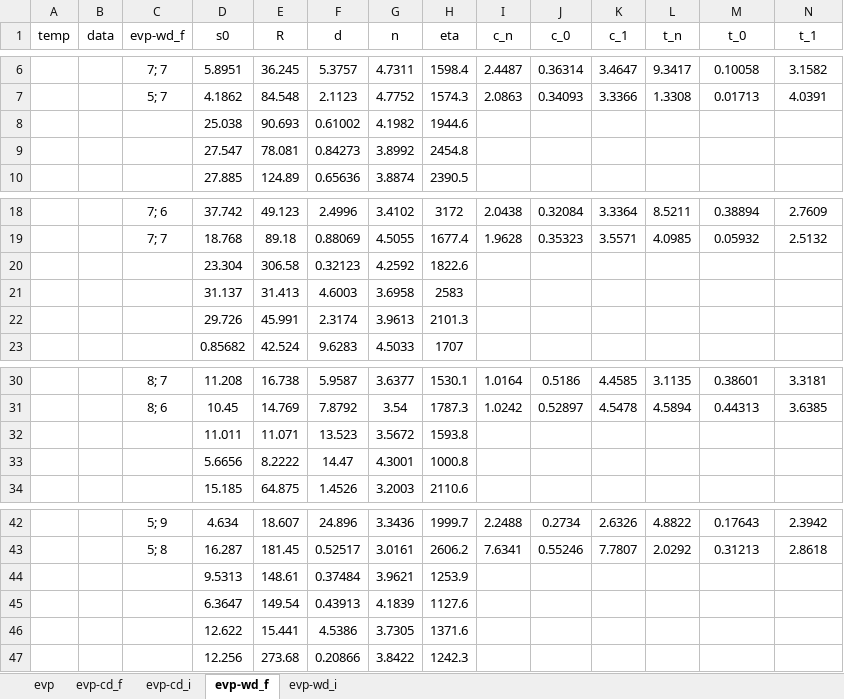
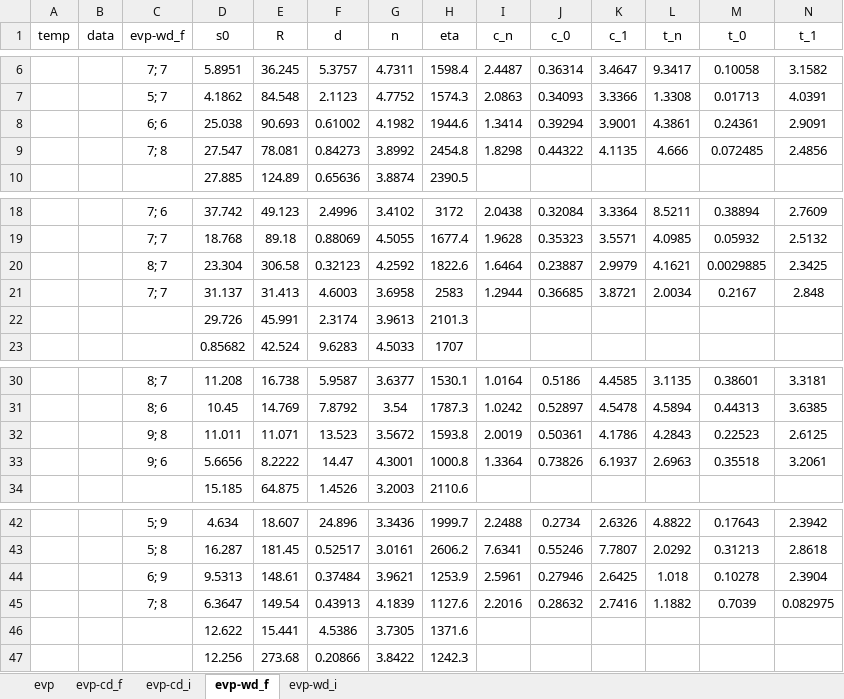
Before and after one commit to ACME-MG/moga_neml, an Excel workbook: scripts/__other__/__sem__.xlsx, sheet evp-wd_f, drawn as a sheet; only a part is shown, gaps mark what is left out; values as stored, in another font and other column widths than the file's, no borders; removed rows and columns are numbered as before the commit, all else as after; the diff names each change by its address in the sheet, - before the commit and + after, or states it on an @@ line.

```diff
--- a/scripts/__other__/__sem__.xlsx (sheet evp-wd_f)
+++ b/scripts/__other__/__sem__.xlsx (sheet evp-wd_f)
-row 8:  |  |  | 25.038 | 90.693 | 0.61002 | 4.1982 | 1944.6
-row 9:  |  |  | 27.547 | 78.081 | 0.84273 | 3.8992 | 2454.8
+row 8:  |  | 6; 6 | 25.038 | 90.693 | 0.61002 | 4.1982 | 1944.6 | 1.3414 | 0.39294 | 3.9001 | 4.3861 | 0.24361 | 2.9091
+row 9:  |  | 7; 8 | 27.547 | 78.081 | 0.84273 | 3.8992 | 2454.8 | 1.8298 | 0.44322 | 4.1135 | 4.666 | 0.072485 | 2.4856
-row 20:  |  |  | 23.304 | 306.58 | 0.32123 | 4.2592 | 1822.6
-row 21:  |  |  | 31.137 | 31.413 | 4.6003 | 3.6958 | 2583
+row 20:  |  | 8; 7 | 23.304 | 306.58 | 0.32123 | 4.2592 | 1822.6 | 1.6464 | 0.23887 | 2.9979 | 4.1621 | 0.0029885 | 2.3425
+row 21:  |  | 7; 7 | 31.137 | 31.413 | 4.6003 | 3.6958 | 2583 | 1.2944 | 0.36685 | 3.8721 | 2.0034 | 0.2167 | 2.848
-row 32:  |  |  | 11.011 | 11.071 | 13.523 | 3.5672 | 1593.8
-row 33:  |  |  | 5.6656 | 8.2222 | 14.47 | 4.3001 | 1000.8
+row 32:  |  | 9; 8 | 11.011 | 11.071 | 13.523 | 3.5672 | 1593.8 | 2.0019 | 0.50361 | 4.1786 | 4.2843 | 0.22523 | 2.6125
+row 33:  |  | 9; 6 | 5.6656 | 8.2222 | 14.47 | 4.3001 | 1000.8 | 1.3364 | 0.73826 | 6.1937 | 2.6963 | 0.35518 | 3.2061
-row 44:  |  |  | 9.5313 | 148.61 | 0.37484 | 3.9621 | 1253.9
-row 45:  |  |  | 6.3647 | 149.54 | 0.43913 | 4.1839 | 1127.6
+row 44:  |  | 6; 9 | 9.5313 | 148.61 | 0.37484 | 3.9621 | 1253.9 | 2.5961 | 0.27946 | 2.6425 | 1.018 | 0.10278 | 2.3904
+row 45:  |  | 7; 8 | 6.3647 | 149.54 | 0.43913 | 4.1839 | 1127.6 | 2.2016 | 0.28632 | 2.7416 | 1.1882 | 0.7039 | 0.082975
```
Also changed, not shown: 8 other files.
